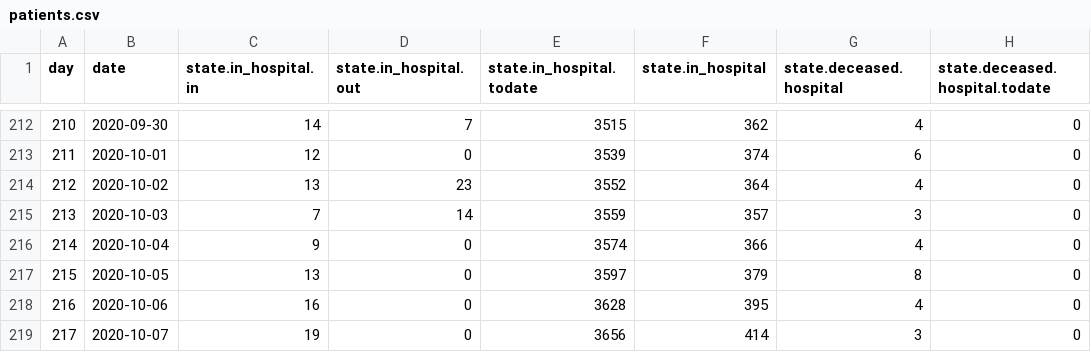
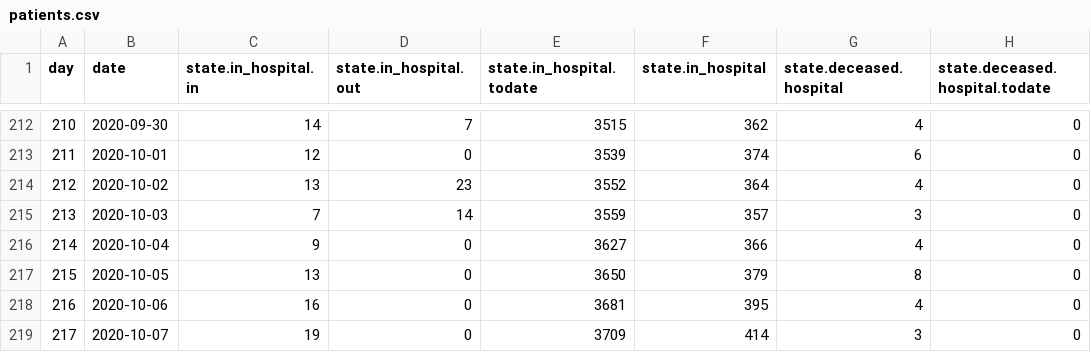
Before and after one commit to treker-mk/data, a CSV file: csv/patients.csv, drawn as a sheet; only a part is shown, gaps mark what is left out; the diff names each change by its address in the sheet, - before the commit and + after, or states it on an @@ line.

```diff
--- a/csv/patients.csv
+++ b/csv/patients.csv
-E216 (state.in_hospital.todate): 3574
+E216 (state.in_hospital.todate): 3627
-E217 (state.in_hospital.todate): 3597
+E217 (state.in_hospital.todate): 3650
-E218 (state.in_hospital.todate): 3628
+E218 (state.in_hospital.todate): 3681
-E219 (state.in_hospital.todate): 3656
+E219 (state.in_hospital.todate): 3709
```
Also changed, not shown: csv/stats.csv, 2 other files.
